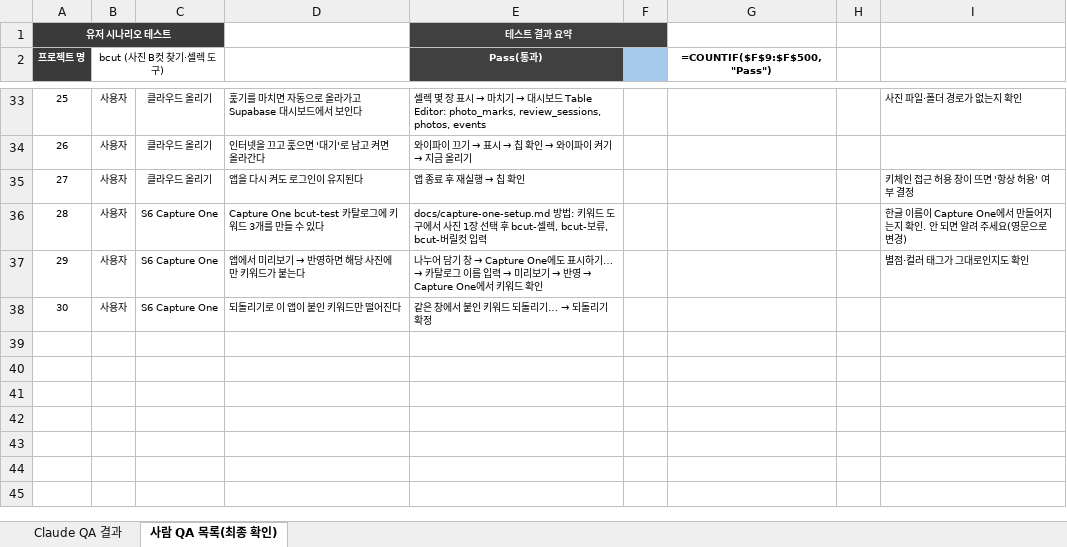
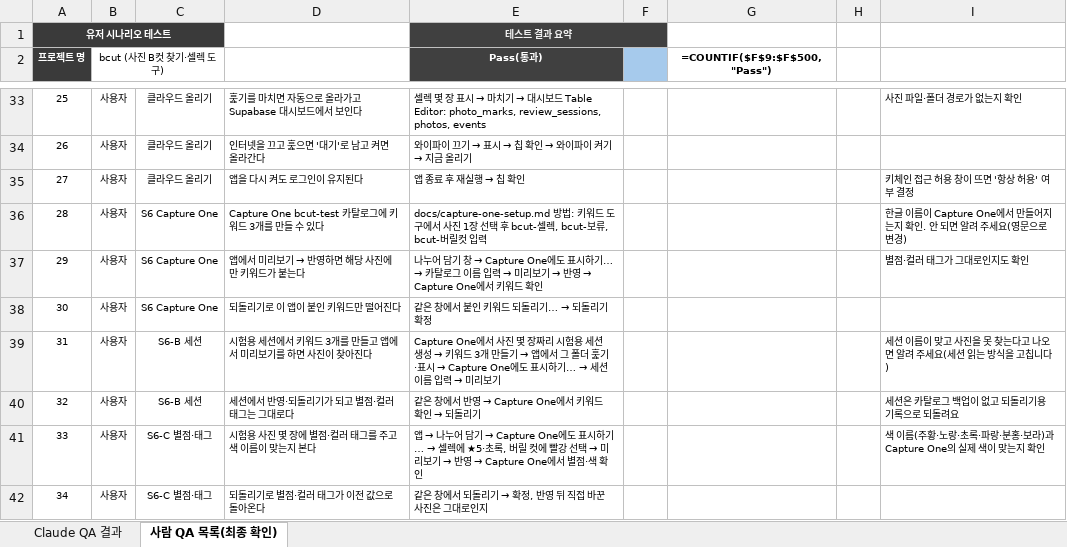
Before and after one commit to haagendajun/bcut-public, an Excel workbook: docs/qa/QA_bcut_2026-10-20.xlsx, sheet 사람 QA 목록(최종 확인), drawn as a sheet; only a part is shown, gaps mark what is left out; values as stored, in another font and other column widths than the file's, no borders; formulas without a stored value are shown as written; conditional formats not drawn; the diff names each change by its address in the sheet, - before the commit and + after, or states it on an @@ line.

```diff
--- a/docs/qa/QA_bcut_2026-10-20.xlsx (sheet 사람 QA 목록(최종 확인))
+++ b/docs/qa/QA_bcut_2026-10-20.xlsx (sheet 사람 QA 목록(최종 확인))
+row 39: 31 | 사용자 | S6-B 세션 | 시험용 세션에서 키워드 3개를 만들고 앱에서 미리보기를 하면 사진이 찾아진다 | Capture One에서 사진 몇 장짜리 시험용 세션 생성 → 키워드 3개 만들기 → 앱에서 그 폴더 훑기·표시 → Capture One에도 표시하기… → 세션 이름 입력 → 미리보기 |  |  |  | 세션 이름이 맞고 사진을 못 찾는다고 나오면 알려 주세요(세션 읽는 방식을 고칩니다)
+row 40: 32 | 사용자 | S6-B 세션 | 세션에서 반영·되돌리기가 되고 별점·컬러 태그는 그대로다 | 같은 창에서 반영 → Capture One에서 키워드 확인 → 되돌리기 |  |  |  | 세션은 카탈로그 백업이 없고 되돌리기용 기록으로 되돌려요
+row 41: 33 | 사용자 | S6-C 별점·태그 | 시험용 사진 몇 장에 별점·컬러 태그를 주고 색 이름이 맞는지 본다 | 앱 → 나누어 담기 → Capture One에도 표시하기… → 셀렉에 ★5·초록, 버릴 컷에 빨강 선택 → 미리보기 → 반영 → Capture One에서 별점·색 확인 |  |  |  | 색 이름(주황·노랑·초록·파랑·분홍·보라)과 Capture One의 실제 색이 맞는지 확인
+row 42: 34 | 사용자 | S6-C 별점·태그 | 되돌리기로 별점·컬러 태그가 이전 값으로 돌아온다 | 같은 창에서 되돌리기 → 확정, 반영 뒤 직접 바꾼 사진은 그대로인지
```
Also changed, not shown: sheet Claude QA 결과, 18 other files.
